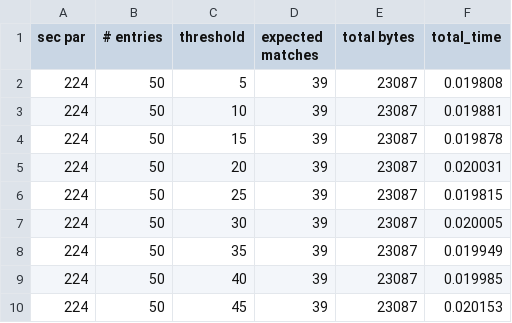
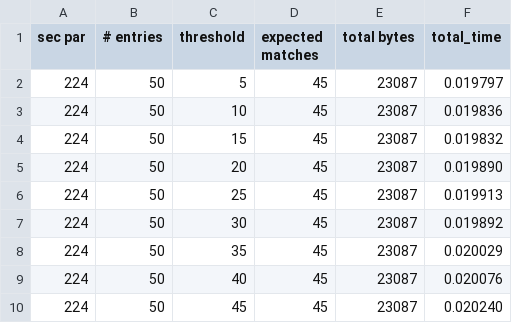
Before and after one commit to zane-a-karl/PLI, a CSV file: Elgamal-Based/logs/vary-thresh/PLI-ecelgamal-AH-224-averages.csv, drawn as a sheet.

```diff
--- a/Elgamal-Based/logs/vary-thresh/PLI-ecelgamal-AH-224-averages.csv
+++ b/Elgamal-Based/logs/vary-thresh/PLI-ecelgamal-AH-224-averages.csv
@@ -1,10 +1,10 @@
 sec par, # entries, threshold, expected matches, total bytes, total_time
-224, 50, 5, 39, 23087, 0.019808
-224, 50, 10, 39, 23087, 0.019881
-224, 50, 15, 39, 23087, 0.019878
-224, 50, 20, 39, 23087, 0.020031
-224, 50, 25, 39, 23087, 0.019815
-224, 50, 30, 39, 23087, 0.020005
-224, 50, 35, 39, 23087, 0.019949
-224, 50, 40, 39, 23087, 0.019985
-224, 50, 45, 39, 23087, 0.020153
+224, 50, 5, 45, 23087, 0.019797
+224, 50, 10, 45, 23087, 0.019836
+224, 50, 15, 45, 23087, 0.019832
+224, 50, 20, 45, 23087, 0.019890
+224, 50, 25, 45, 23087, 0.019913
+224, 50, 30, 45, 23087, 0.019892
+224, 50, 35, 45, 23087, 0.020029
+224, 50, 40, 45, 23087, 0.020076
+224, 50, 45, 45, 23087, 0.020240
```
Also changed, not shown: Elgamal-Based/logs/Esorics/vary-thresh/PLI-ecelgamal-AH-224.csv, Elgamal-Based/logs/Esorics/vary-thresh/PLIca-ecelgamal-AH-224.csv, 14 other files.
